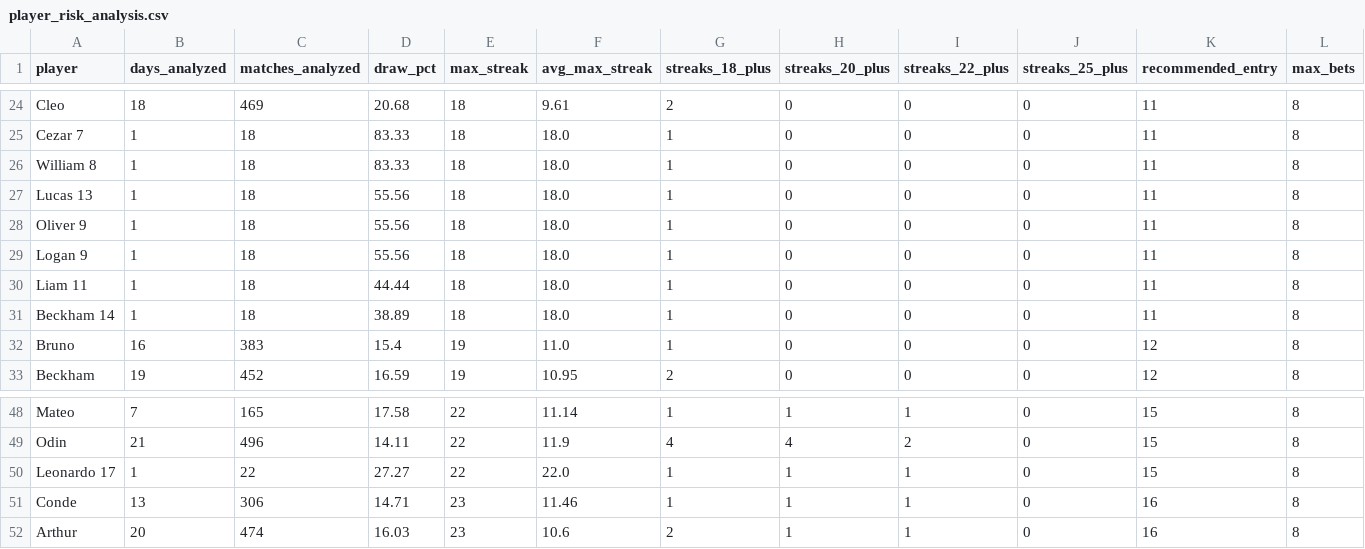
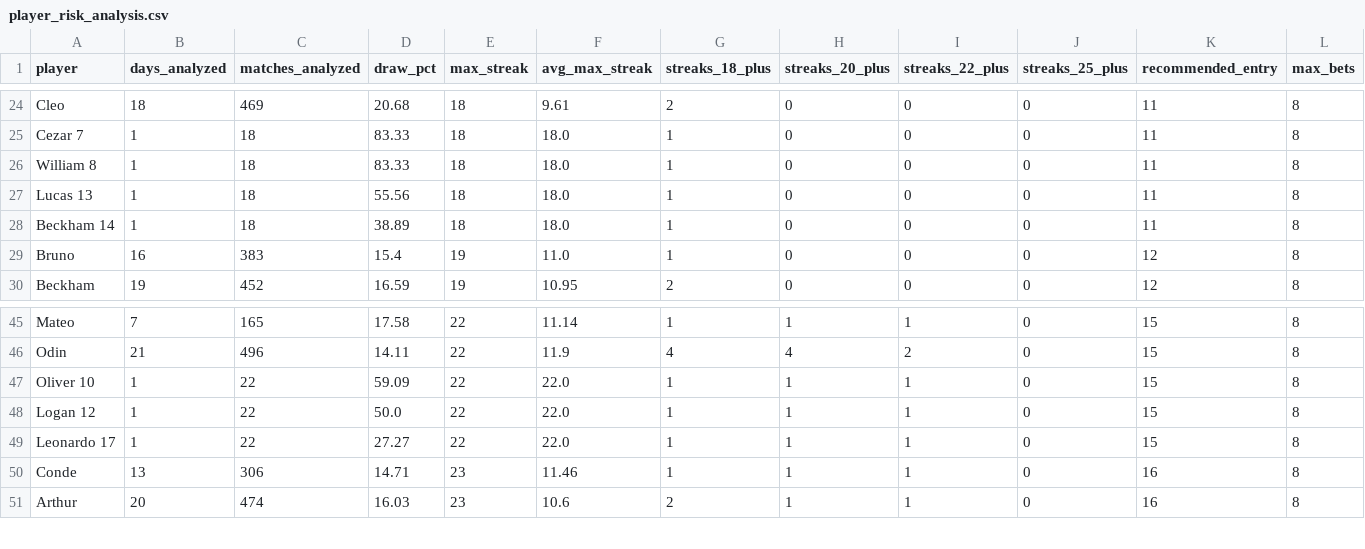
Before and after one commit to dgonzalez13/esports-tracker-full, a CSV file: eadriatic/output/player_risk_analysis.csv, drawn as a sheet; only a part is shown, gaps mark what is left out; removed rows and columns are numbered as before the commit, all else as after; rows hold the shown columns only; the diff names each change by its address in the sheet, - before the commit and + after, or states it on an @@ line.

```diff
--- a/eadriatic/output/player_risk_analysis.csv
+++ b/eadriatic/output/player_risk_analysis.csv
-row 28: Oliver 9 | 1 | 18 | 55.56 | 18 | 18.0 | 1 | 0 | 0 | 0 | 11 | 8
-row 29: Logan 9 | 1 | 18 | 55.56 | 18 | 18.0 | 1 | 0 | 0 | 0 | 11 | 8
-row 30: Liam 11 | 1 | 18 | 44.44 | 18 | 18.0 | 1 | 0 | 0 | 0 | 11 | 8
+row 47: Oliver 10 | 1 | 22 | 59.09 | 22 | 22.0 | 1 | 1 | 1 | 0 | 15 | 8
+row 48: Logan 12 | 1 | 22 | 50.0 | 22 | 22.0 | 1 | 1 | 1 | 0 | 15 | 8
```
Also changed, not shown: eadriatic/output/daily_streaks.csv, eadriatic/output/draw_records_highest.csv, 10 other files.
